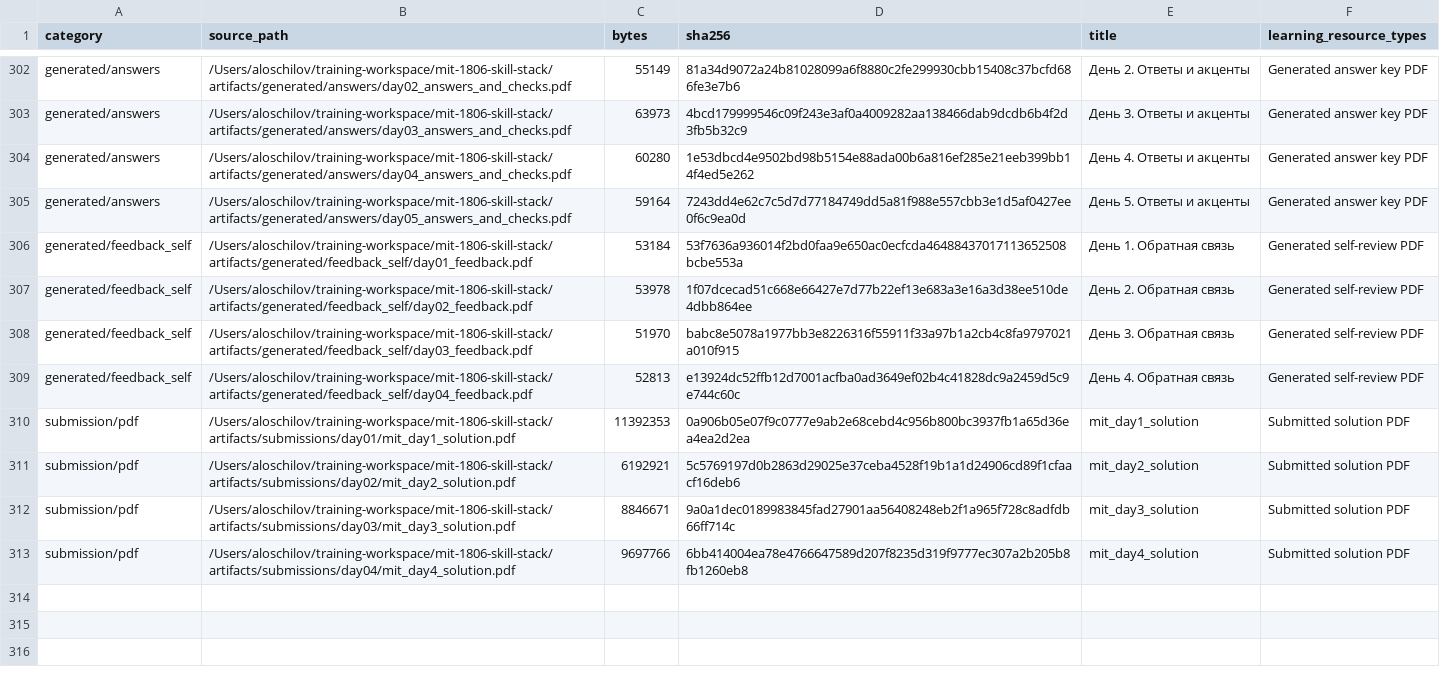
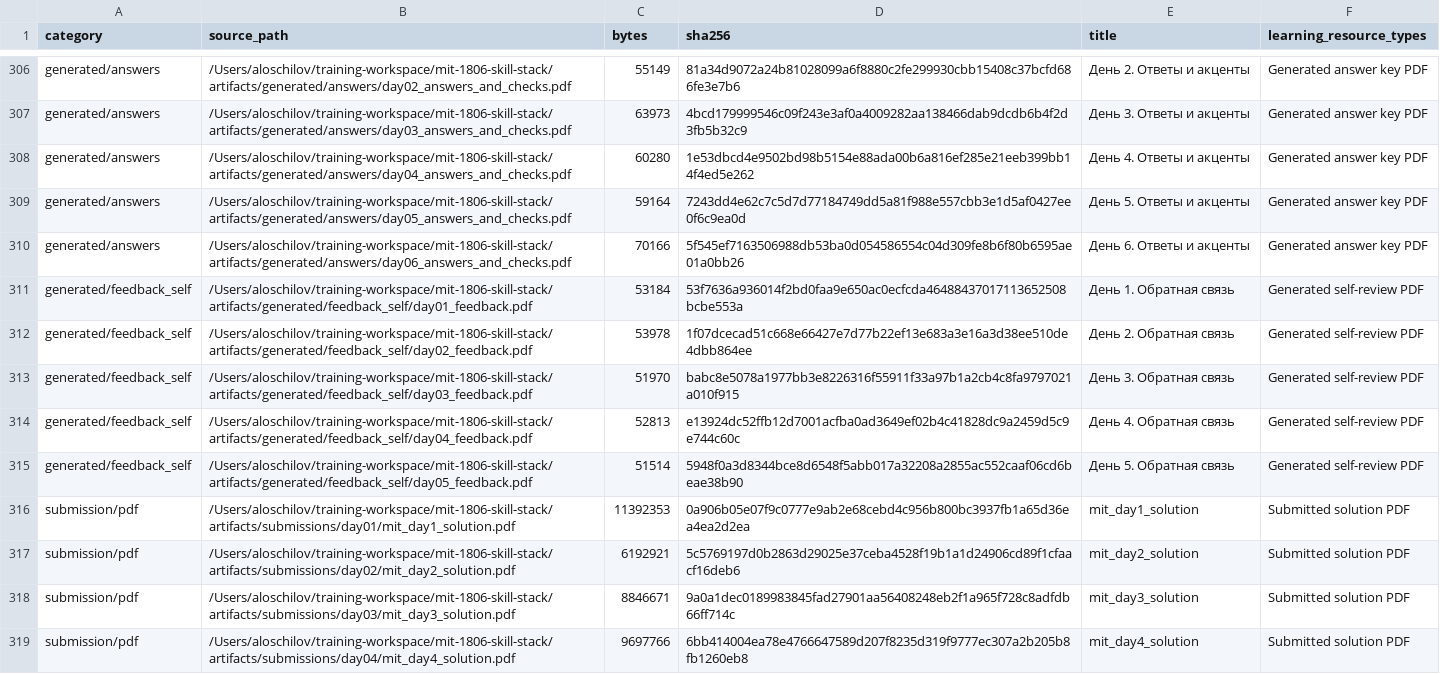
Before and after one commit to aloschilov/mit-1806-skill-stack, a CSV file: data/artifacts_manifest.csv, drawn as a sheet; only a part is shown, gaps mark what is left out; the diff covers the shown part only; the diff names each change by its address in the sheet, - before the commit and + after, or states it on an @@ line.

Commit message:
Add day 6 packet and review day 5

```diff
--- a/data/artifacts_manifest.csv
+++ b/data/artifacts_manifest.csv
+row 310: generated/answers | /Users/aloschilov/training-workspace/mit-1806-skill-stack/artifacts/generated/answers/day06_answers_and_checks.pdf | 70166 | 5f545ef7163506988db53ba0d054586554c04d309fe8b6f80b6595ae01a0bb26 | День 6. Ответы и акценты | Generated answer key PDF
+row 315: generated/feedback_self | /Users/aloschilov/training-workspace/mit-1806-skill-stack/artifacts/generated/feedback_self/day05_feedback.pdf | 51514 | 5948f0a3d8344bce8d6548f5abb017a32208a2855ac552caaf06cd6beae38b90 | День 5. Обратная связь | Generated self-review PDF
```
Also changed, not shown: 5 added rows elsewhere in this file, data/capability_matrix.csv, 11 other files.
